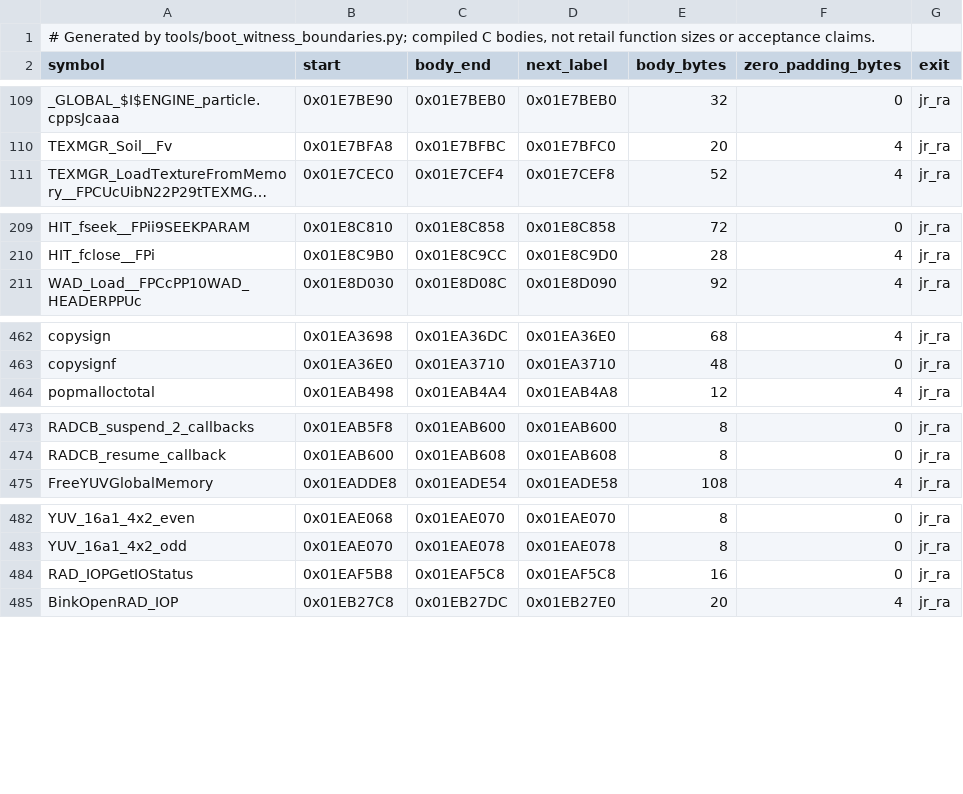
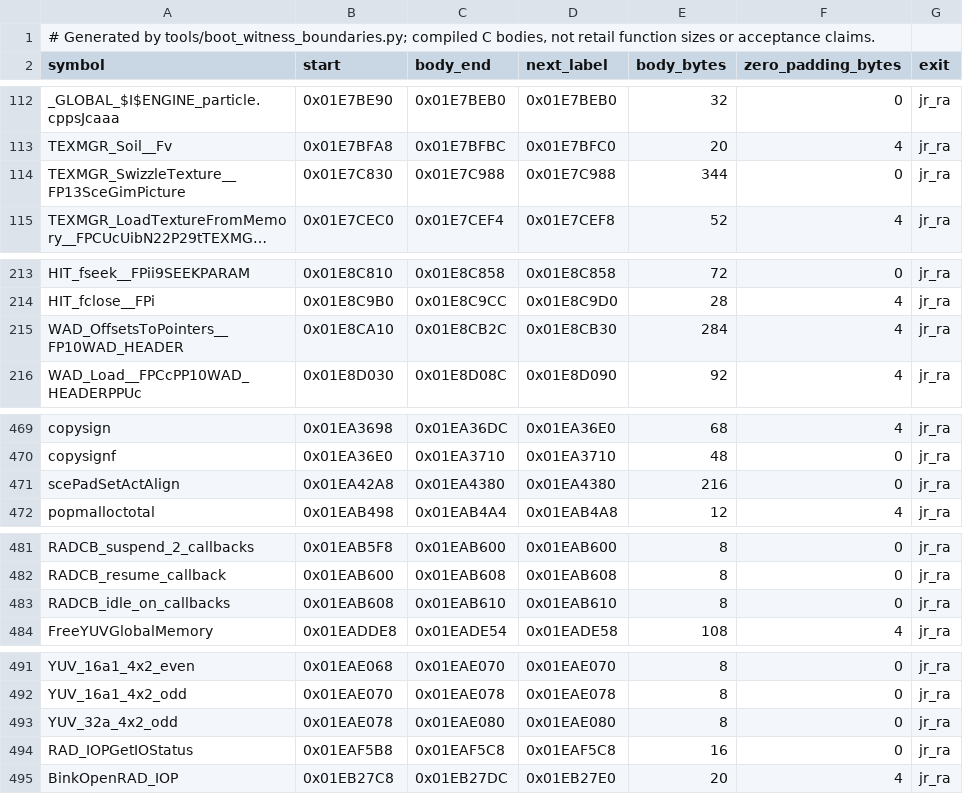
Before and after one commit to OpenRAC/rac5-sm-decomp, a TSV file: config/boot/witness_boundaries.tsv, drawn as a sheet; only a part is shown, gaps mark what is left out; long unchanged cells end in …; the diff covers the shown part only; the diff names each change by its address in the sheet, - before the commit and + after, or states it on an @@ line.

```diff
--- a/config/boot/witness_boundaries.tsv
+++ b/config/boot/witness_boundaries.tsv
+row 114: TEXMGR_SwizzleTexture__FP13SceGimPicture | 0x01E7C830 | 0x01E7C988 | 0x01E7C988 | 344 | 0 | jr_ra
+row 215: WAD_OffsetsToPointers__FP10WAD_HEADER | 0x01E8CA10 | 0x01E8CB2C | 0x01E8CB30 | 284 | 4 | jr_ra
+row 471: scePadSetActAlign | 0x01EA42A8 | 0x01EA4380 | 0x01EA4380 | 216 | 0 | jr_ra
+row 483: RADCB_idle_on_callbacks | 0x01EAB608 | 0x01EAB610 | 0x01EAB610 | 8 | 0 | jr_ra
+row 493: YUV_32a_4x2_odd | 0x01EAE078 | 0x01EAE080 | 0x01EAE080 | 8 | 0 | jr_ra
```
Also changed, not shown: 7 added rows elsewhere in this file, 16 other files.
